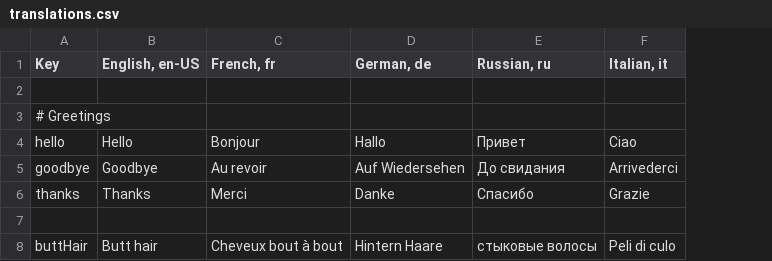
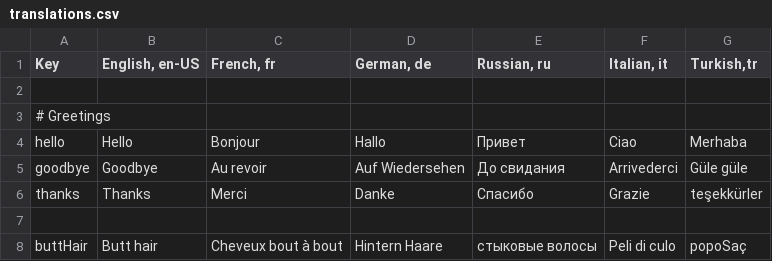
Before and after one commit to kaankaltakkiran/Quasar_projelerim, a CSV file: quasalang/translations.csv, drawn as a sheet; the diff names each change by its address in the sheet, - before the commit and + after, or states it on an @@ line.

Commit message:
added turkish lang

```diff
--- a/quasalang/translations.csv
+++ b/quasalang/translations.csv
+column G (Turkish,tr), rows 4-8: Merhaba | Güle güle | teşekkürler |  | popoSaç
```
Also changed, not shown: 3 other files.
